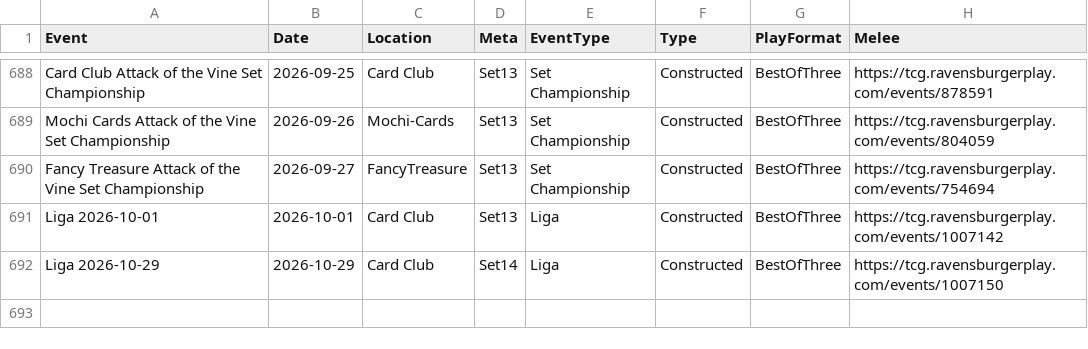
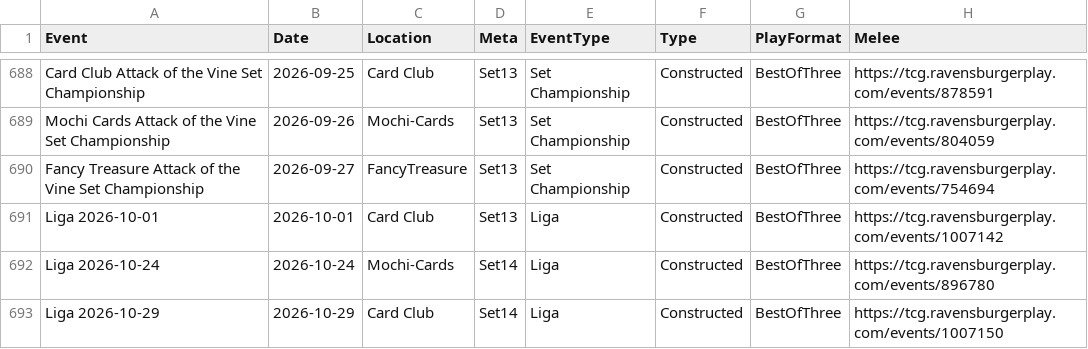
Before and after one commit to shinobi64/lorcana, a CSV file: results/events.csv, drawn as a sheet; only a part is shown, gaps mark what is left out.

```diff
--- a/results/events.csv
+++ b/results/events.csv
@@ -691,2 +691,3 @@ Fancy Treasure Attack of the Vine Set Championship,2026-09-27,FancyTreasure,Set1
 Liga 2026-10-01,2026-10-01,Card Club,Set13,Liga,Constructed,BestOfThree,https://tcg.ravensburgerplay.com/events/1007142
+Liga 2026-10-24,2026-10-24,Mochi-Cards,Set14,Liga,Constructed,BestOfThree,https://tcg.ravensburgerplay.com/events/896780
 Liga 2026-10-29,2026-10-29,Card Club,Set14,Liga,Constructed,BestOfThree,https://tcg.ravensburgerplay.com/events/1007150
```
Also changed, not shown: results/eventdetails.csv, results/matches.csv, 2 other files.
